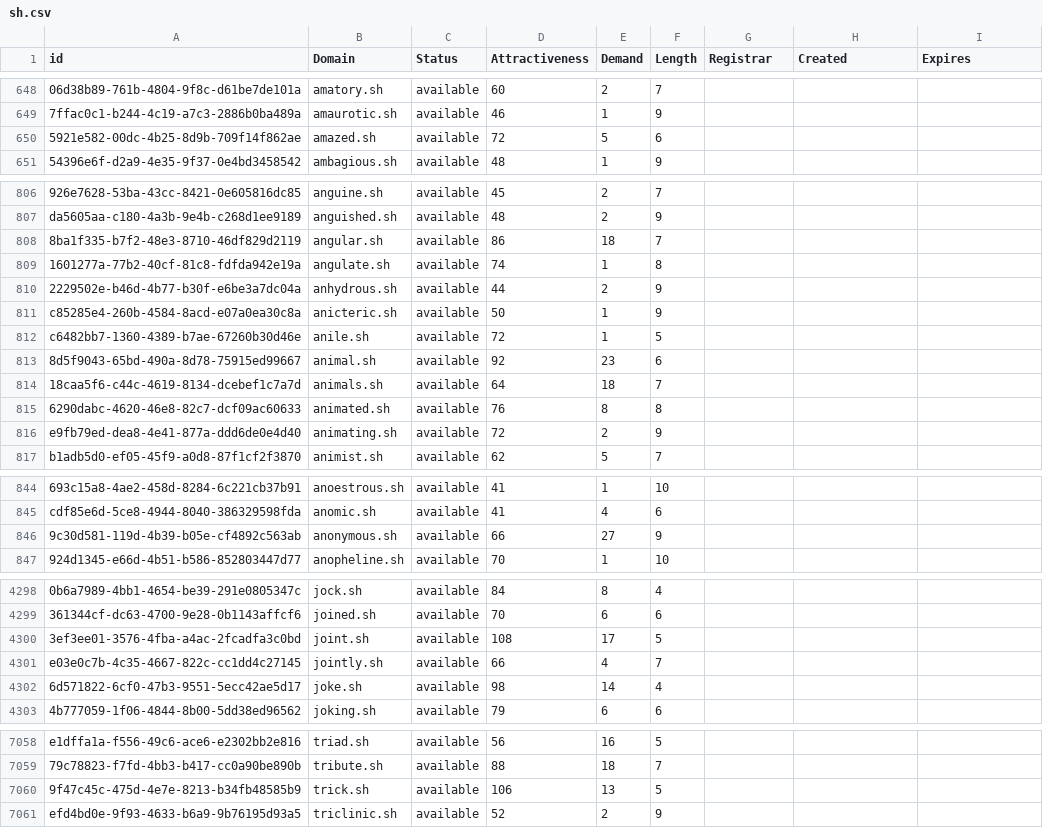
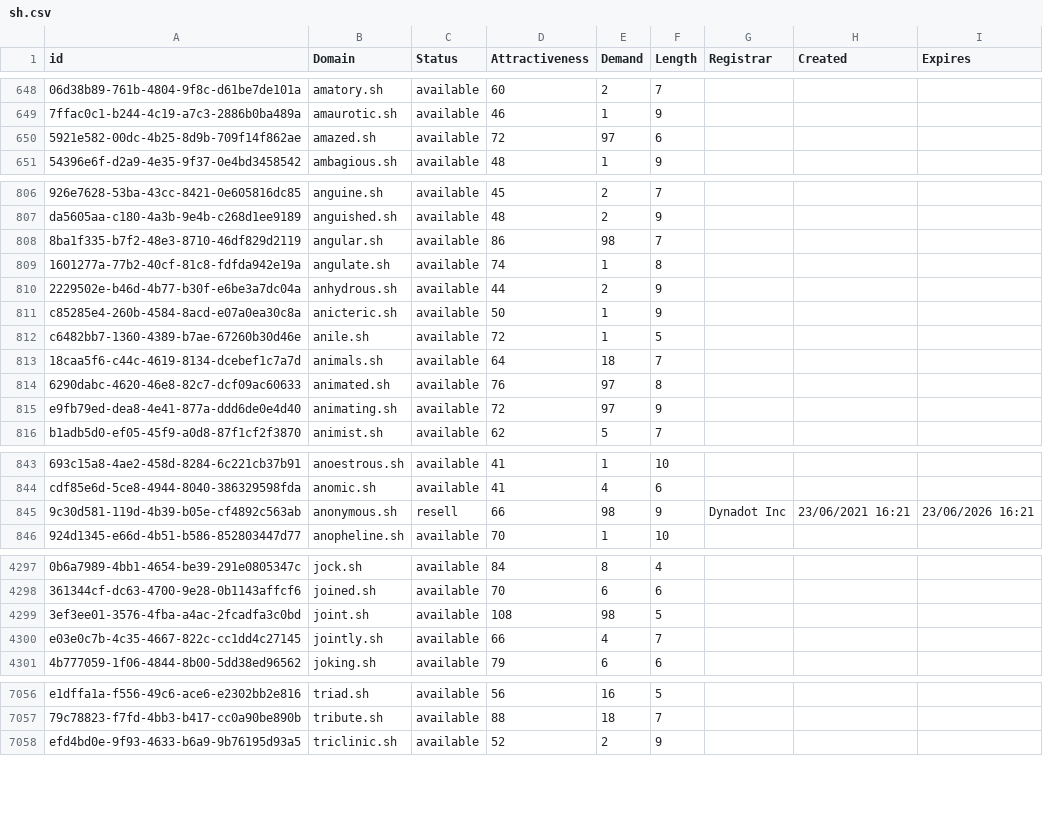
Before and after one commit to UniqueDomains/sh-oneword-domains, a CSV file: sh.csv, drawn as a sheet; only a part is shown, gaps mark what is left out; removed rows and columns are numbered as before the commit, all else as after; the diff covers the shown part only; the diff names each change by its address in the sheet, - before the commit and + after, or states it on an @@ line.

Commit message:
Domains update

```diff
--- a/sh.csv
+++ b/sh.csv
-E650 (Demand): 5
+E650 (Demand): 97
-E808 (Demand): 18
+E808 (Demand): 98
-row 813: 8d5f9043-65bd-490a-8d78-75915ed99667 | animal.sh | available | 92 | 23 | 6
-E814 (Demand): 8
+E814 (Demand): 97
-E815 (Demand): 2
+E815 (Demand): 97
-C845 (Status): available
+C845 (Status): resell
-E845 (Demand): 27
+E845 (Demand): 98
-G845 (Registrar): (empty)
+G845 (Registrar): Dynadot Inc
-H845 (Created): (empty)
+H845 (Created): 23/06/2021 16:21
-I845 (Expires): (empty)
+I845 (Expires): 23/06/2026 16:21
-E4299 (Demand): 17
+E4299 (Demand): 98
-row 4302: 6d571822-6cf0-47b3-9551-5ecc42ae5d17 | joke.sh | available | 98 | 14 | 4
-row 7060: 9f47c45c-475d-4e7e-8213-b34fb48585b9 | trick.sh | available | 106 | 13 | 5
```
Also changed, not shown: 65 edited cells elsewhere in this file, 2 other files.
